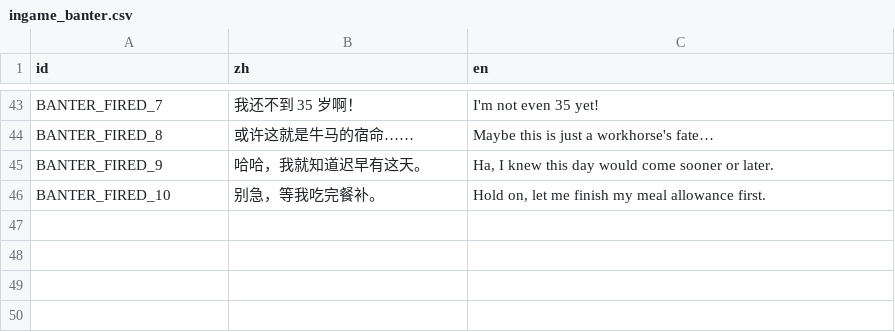
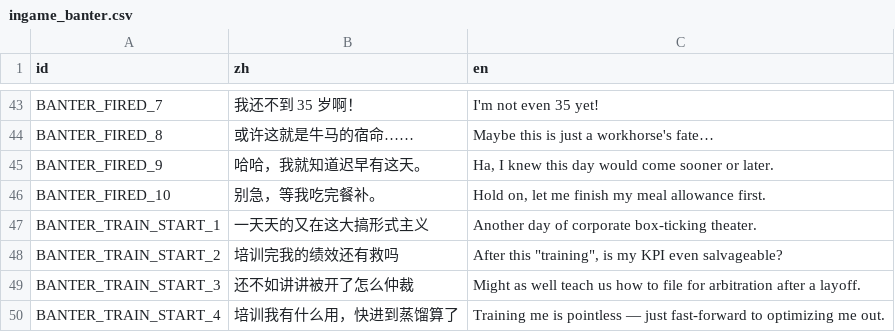
Before and after one commit to TenningYaya/managing-up, a CSV file: language/ingame_banter.csv, drawn as a sheet; only a part is shown, gaps mark what is left out; the diff names each change by its address in the sheet, - before the commit and + after, or states it on an @@ line.

```diff
--- a/language/ingame_banter.csv
+++ b/language/ingame_banter.csv
+row 47: BANTER_TRAIN_START_1 | 一天天的又在这大搞形式主义 | Another day of corporate box-ticking theater.
+row 48: BANTER_TRAIN_START_2 | 培训完我的绩效还有救吗 | After this "training", is my KPI even salvageable?
+row 49: BANTER_TRAIN_START_3 | 还不如讲讲被开了怎么仲裁 | Might as well teach us how to file for arbitration after a layoff.
+row 50: BANTER_TRAIN_START_4 | 培训我有什么用，快进到蒸馏算了 | Training me is pointless — just fast-forward to optimizing me out.
```
Also changed, not shown: language/sidebar_ui.csv, 29 other files.
